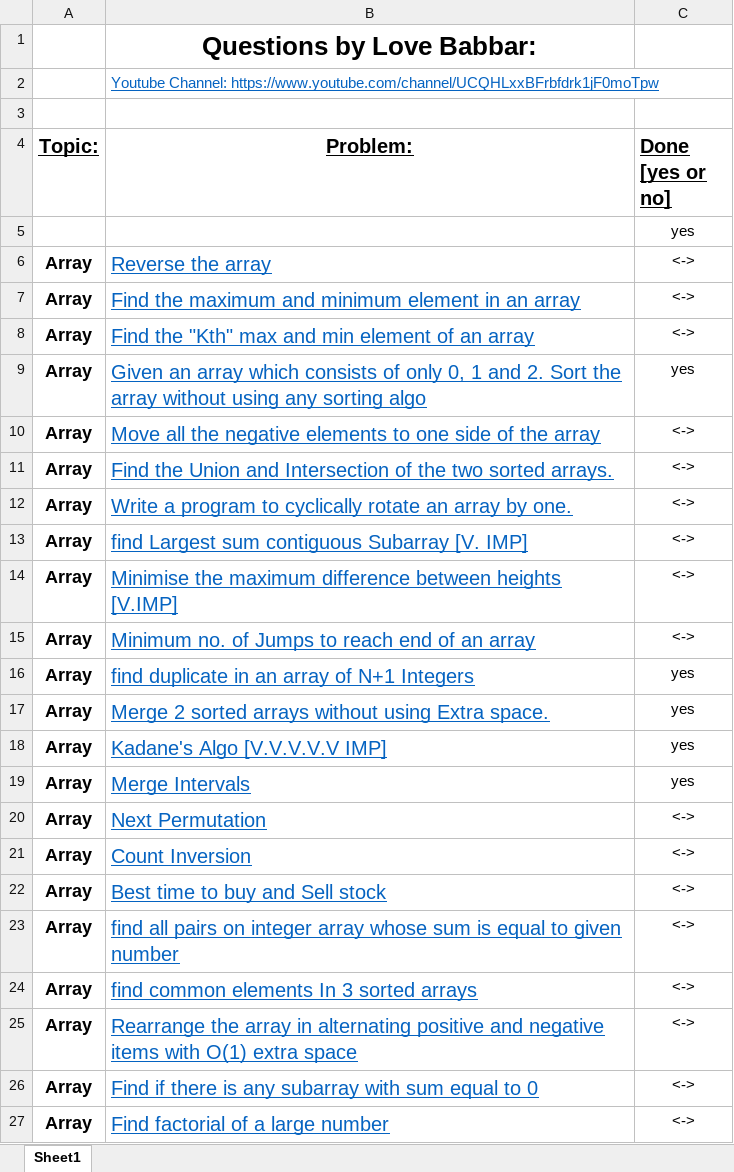
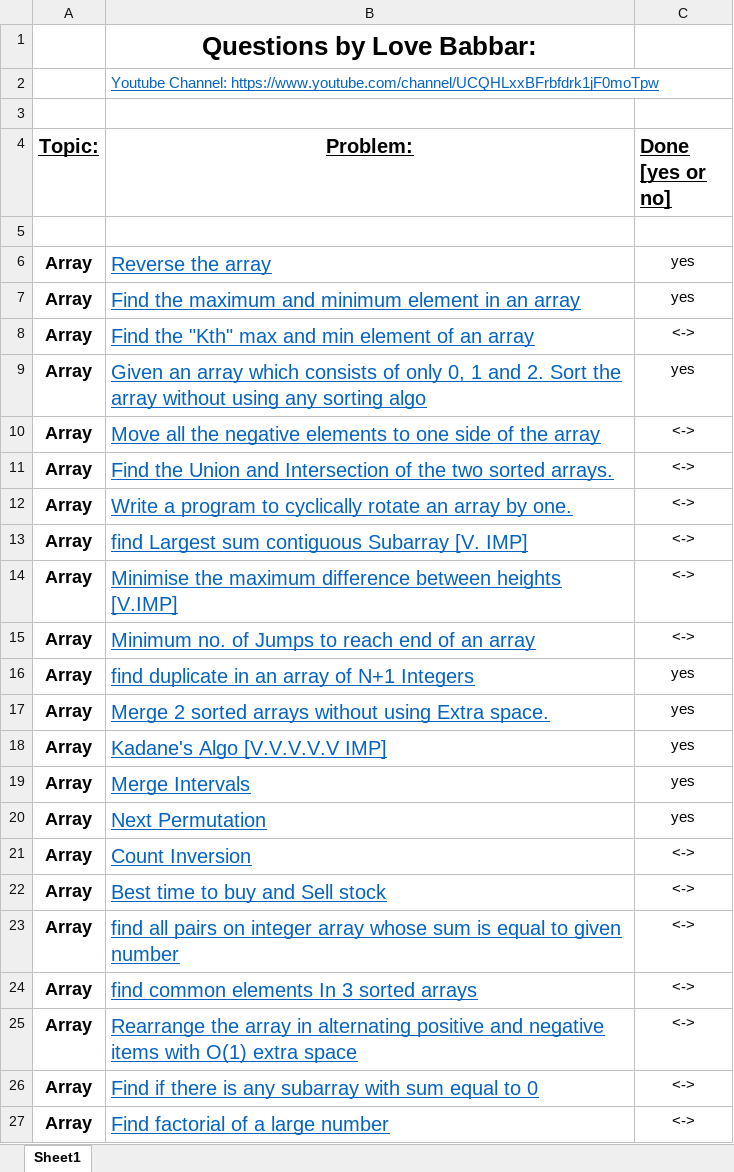
Before and after one commit to kavya0116/Fun-Do, an Excel workbook: Codes/FINAL450.xlsx, sheet Sheet1, drawn as a sheet; only a part is shown; values as stored, in another font and other column widths than the file's, no borders; the diff names each change by its address in the sheet, - before the commit and + after, or states it on an @@ line.

Commit message:
Did one More Question in 450 DSA 'Next Permutation'

```diff
--- a/Codes/FINAL450.xlsx (sheet Sheet1)
+++ b/Codes/FINAL450.xlsx (sheet Sheet1)
-C5 (Done [yes or no]): yes
+C5 (Done [yes or no]): (empty)
-C6:C7 (Done [yes or no]): <->
+C6:C7 (Done [yes or no]): yes
-C20 (Done [yes or no]): <->
+C20 (Done [yes or no]): yes
```
